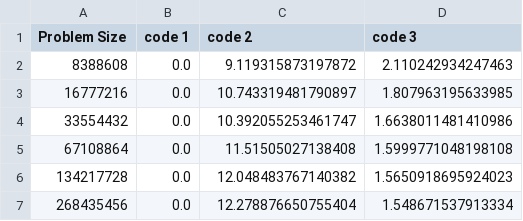
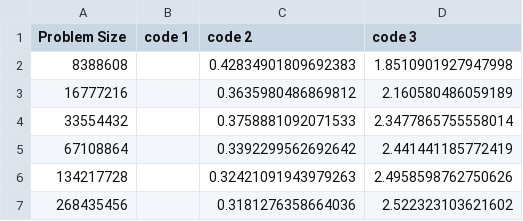
Before and after one commit to cheeto2003/csc-656-project-2, a CSV file: sample_data_3vars.csv, drawn as a sheet.

```diff
--- a/sample_data_3vars.csv
+++ b/sample_data_3vars.csv
@@ -1,7 +1,7 @@
 Problem Size,code 1,code 2,code 3
-8388608,0.0,9.119315873197872,2.110242934247463
-16777216,0.0,10.743319481790897,1.807963195633985
-33554432,0.0,10.392055253461747,1.6638011481410986
-67108864,0.0,11.51505027138408,1.5999771048198108
-134217728,0.0,12.048483767140382,1.5650918695924023
-268435456,0.0,12.278876650755404,1.548671537913334
+8388608,,0.42834901809692383,1.8510901927947998
+16777216,,0.3635980486869812,2.160580486059189
+33554432,,0.3758881092071533,2.3477865755558014
+67108864,,0.3392299562692642,2.441441185772419
+134217728,,0.32421091943979263,2.4958598762750626
+268435456,,0.3181276358664036,2.522323103621602
```
Also changed, not shown: 2 other files.
